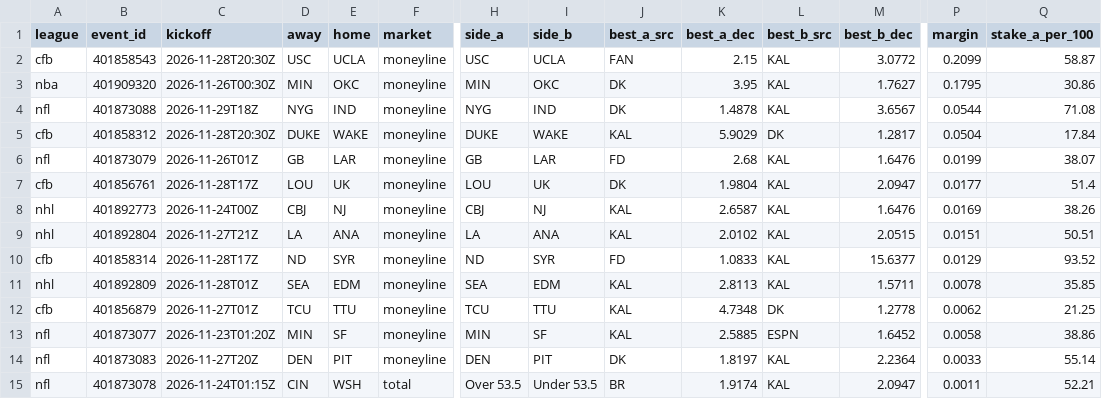
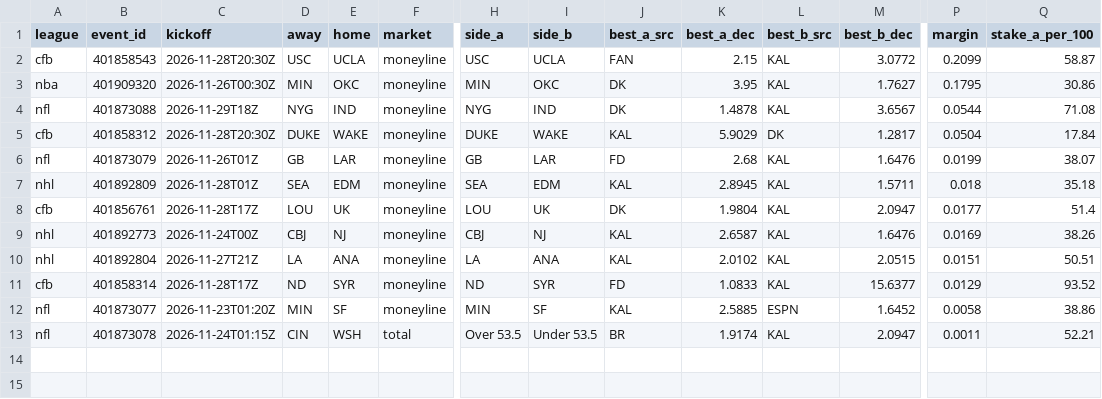
Before and after one commit to 3GO-47/rainman, a CSV file: data/processed/arb_opps.csv, drawn as a sheet; only a part is shown, gaps mark what is left out; removed rows and columns are numbered as before the commit, all else as after; rows hold the shown columns only; the diff names each change by its address in the sheet, - before the commit and + after, or states it on an @@ line.

```diff
--- a/data/processed/arb_opps.csv
+++ b/data/processed/arb_opps.csv
+row 7: nhl | 401892809 | 2026-11-28T01Z | SEA | EDM | moneyline | SEA | EDM | KAL | 2.8945 | KAL | 1.5711 | 0.018 | 35.18
-row 11: nhl | 401892809 | 2026-11-28T01Z | SEA | EDM | moneyline | SEA | EDM | KAL | 2.8113 | KAL | 1.5711 | 0.0078 | 35.85
-row 12: cfb | 401856879 | 2026-11-27T01Z | TCU | TTU | moneyline | TCU | TTU | KAL | 4.7348 | DK | 1.2778 | 0.0062 | 21.25
-row 14: nfl | 401873083 | 2026-11-27T20Z | DEN | PIT | moneyline | DEN | PIT | DK | 1.8197 | KAL | 2.2364 | 0.0033 | 55.14
```
Also changed, not shown: data/processed/ev_opps.csv, data/processed/injuries_current.csv, 34 other files.
